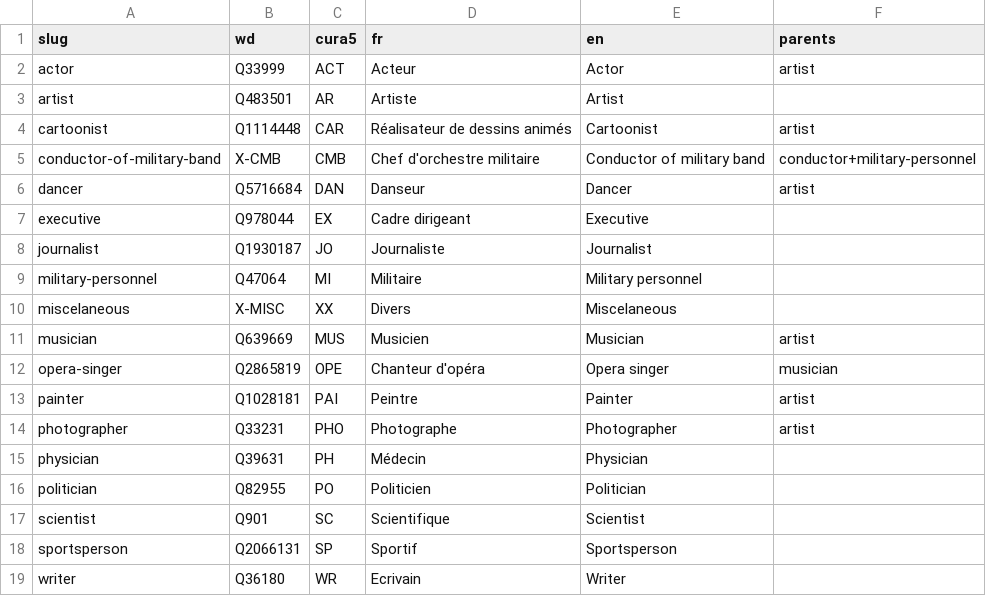
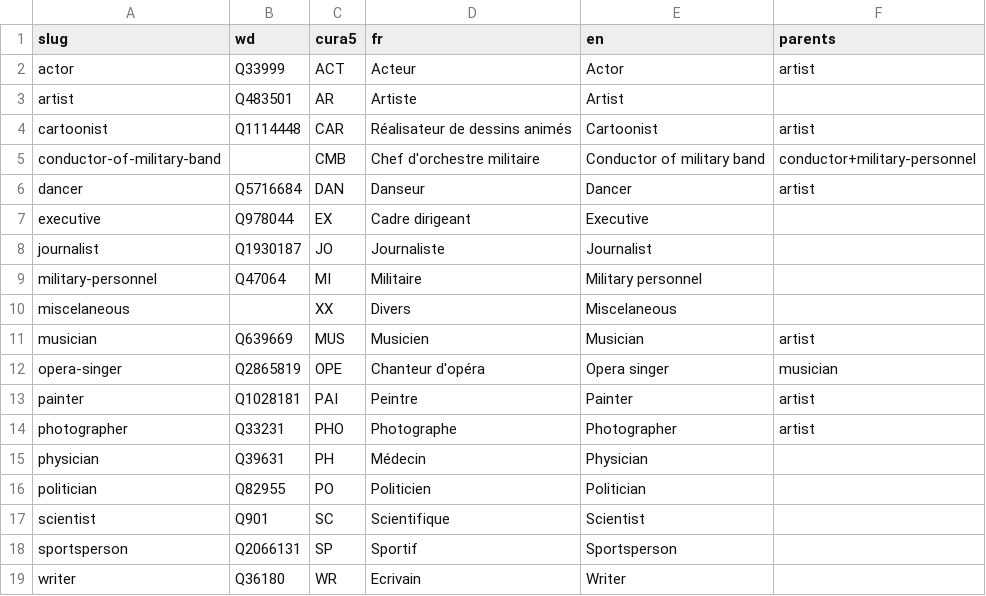
Before and after one commit to tig12/g5, a CSV file: data/model/occu/cura5.csv, drawn as a sheet.

```diff
--- a/data/model/occu/cura5.csv
+++ b/data/model/occu/cura5.csv
@@ -4,3 +4,3 @@ artist;Q483501;AR;Artiste;Artist;
 cartoonist;Q1114448;CAR;Réalisateur de dessins animés;Cartoonist;artist
-conductor-of-military-band;X-CMB;CMB;Chef d'orchestre militaire;Conductor of military band;conductor+military-personnel
+conductor-of-military-band;;CMB;Chef d'orchestre militaire;Conductor of military band;conductor+military-personnel
 dancer;Q5716684;DAN;Danseur;Dancer;artist
@@ -9,3 +9,3 @@ journalist;Q1930187;JO;Journaliste;Journalist;
 military-personnel;Q47064;MI;Militaire;Military personnel;
-miscelaneous;X-MISC;XX;Divers;Miscelaneous;
+miscelaneous;;XX;Divers;Miscelaneous;
 musician;Q639669;MUS;Musicien;Musician;artist
```
Also changed, not shown: 9 other files.
